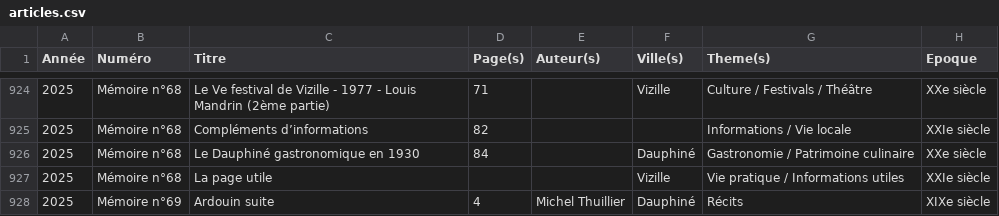
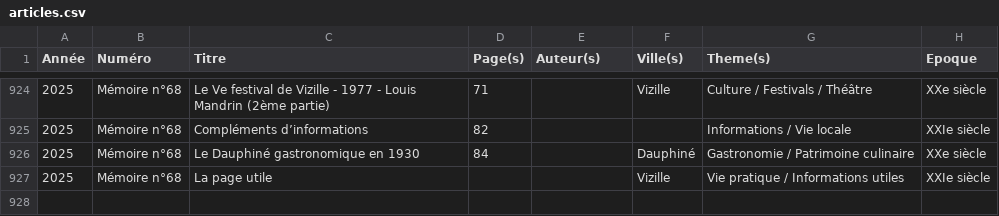
Before and after one commit to mich59139/test, a CSV file: data/articles.csv, drawn as a sheet; only a part is shown, gaps mark what is left out.

Commit message:
Update articles.csv

```diff
--- a/data/articles.csv
+++ b/data/articles.csv
@@ -927,2 +927 @@ Année,Numéro,Titre,Page(s),Auteur(s),Ville(s),Theme(s),Epoque
 2025,Mémoire n°68,La page utile,,,Vizille,Vie pratique / Informations utiles,XXIe siècle
-2025,Mémoire n°69,Ardouin suite,4,Michel Thuillier,Dauphiné,Récits,XIXe siècle
```
